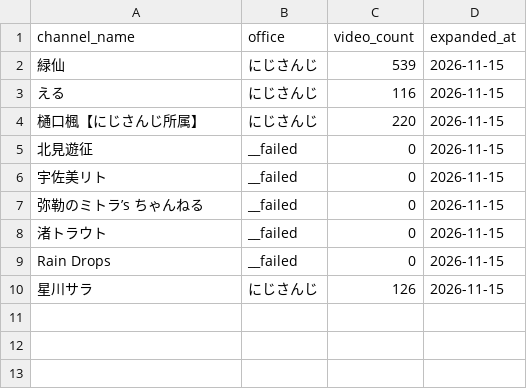
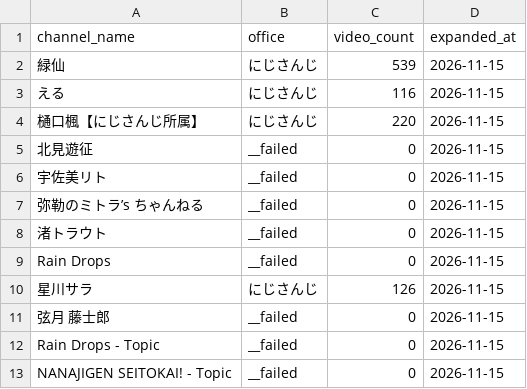
Before and after one commit to vtunefm/vtuber-charts, a CSV file: data/channels.csv, drawn as a sheet.

```diff
--- a/data/channels.csv
+++ b/data/channels.csv
@@ -10 +10,4 @@ Rain Drops,__failed,0,2026-11-15
 星川サラ,にじさんじ,126,2026-11-15
+弦月 藤士郎,__failed,0,2026-11-15
+Rain Drops - Topic,__failed,0,2026-11-15
+NANAJIGEN SEITOKAI! - Topic,__failed,0,2026-11-15
```
